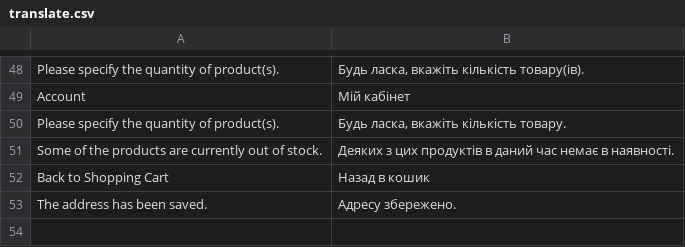
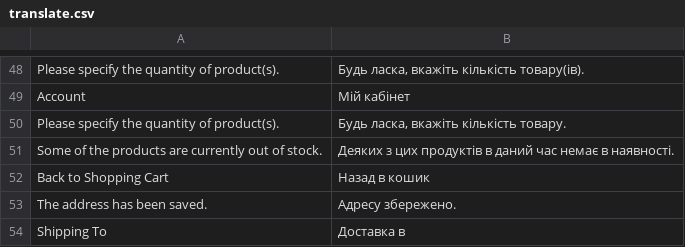
Before and after one commit to dominido/technostock, a CSV file: app/design/frontend/ultimo/unitop/locale/uk_UA/translate.csv, drawn as a sheet; only a part is shown, gaps mark what is left out.

Commit message:
lang fix

```diff
--- a/app/design/frontend/ultimo/unitop/locale/uk_UA/translate.csv
+++ b/app/design/frontend/ultimo/unitop/locale/uk_UA/translate.csv
@@ -53 +53,2 @@
 "The address has been saved.", "Адресу збережено."
+"Shipping To", "Доставка в"
```
